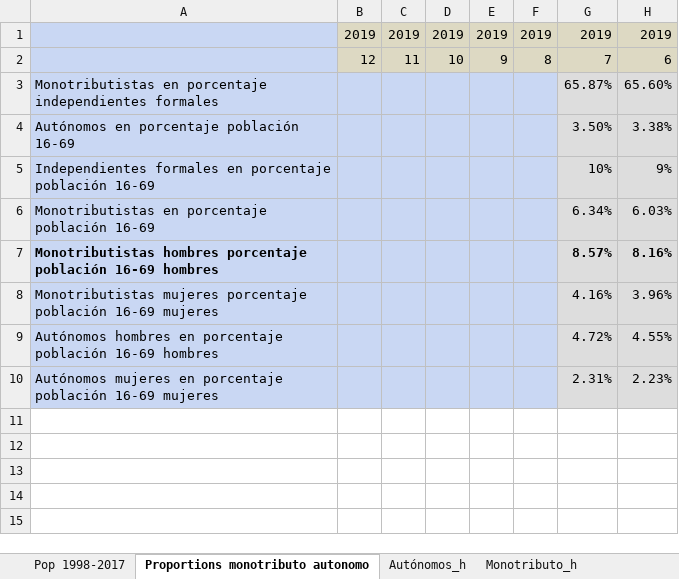
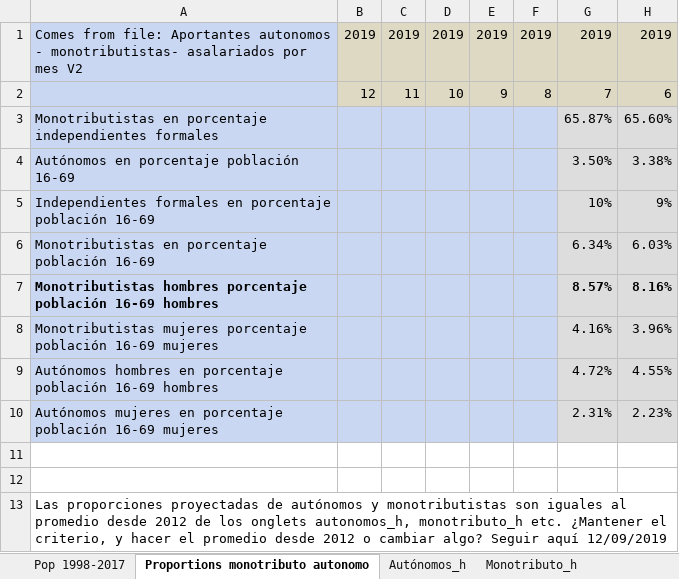
Before and after one commit to leonardo-calcagno/MISSAR, an Excel workbook: LIAM2_commented_code/Historical_indexes/Computed_proportions_of_monotributistas_and_autonomous_workers/Alignment_tables_autonomos_and_monotributistas.xlsx, sheet Proportions monotributo autonomo, drawn as a sheet; only a part is shown; values as stored, in another font and other column widths than the file's, no borders; rows hold the shown columns only; the diff names each change by its address in the sheet, - before the commit and + after, or states it on an @@ line.

Commit message:
Updated proportions of monotributistas and autónomos up to 2019 Q1

```diff
--- a/LIAM2_commented_code/Historical_indexes/Computed_proportions_of_monotributistas_and_autonomous_workers/Alignment_tables_autonomos_and_monotributistas.xlsx (sheet Proportions monotributo autonomo)
+++ b/LIAM2_commented_code/Historical_indexes/Computed_proportions_of_monotributistas_and_autonomous_workers/Alignment_tables_autonomos_and_monotributistas.xlsx (sheet Proportions monotributo autonomo)
-A1: (empty)
+A1: Comes from file: Aportantes autonomos - monotributistas- asalariados por mes V2
+row 11: (empty)
+row 12: (empty)
+row 13: Las proporciones proyectadas de autónomos y monotributistas son iguales al promedio desde 2012 de los onglets autonomos_h, monotributo_h etc. ¿Mantener el criterio, y hacer el promedio desde 2012 o cambiar algo? Seguir aquí 12/09/2019
```
Also changed, not shown: sheet Autónomos_f, sheet Monotributistas_all, sheet Autonomos_all, sheet Monotributo_f, sheet Pop 1998-2017, sheet Monotributo_h, 1 more sheet, formulas that keep their value, 6 other files.
